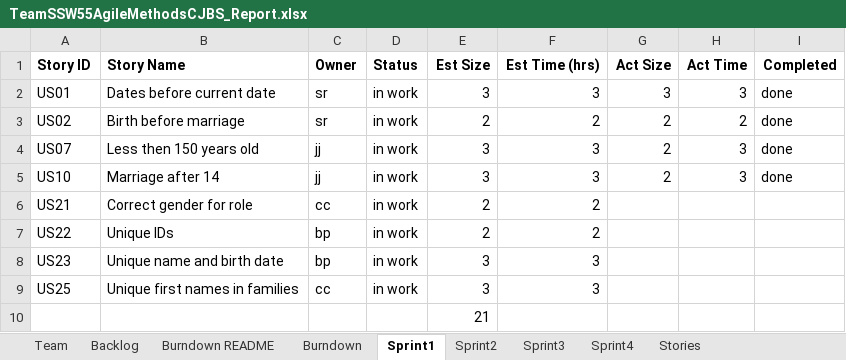
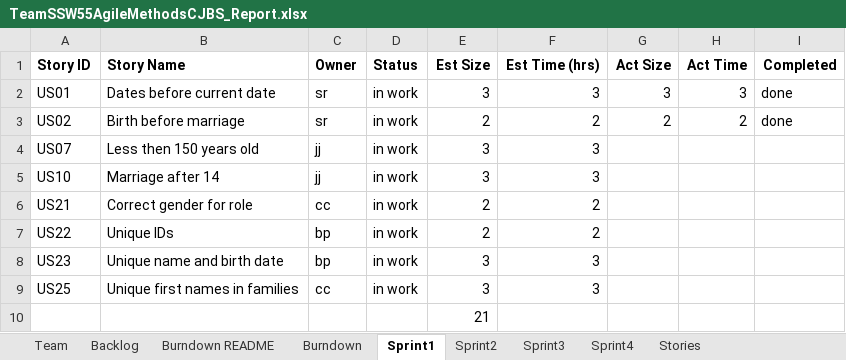
Before and after one commit to rsukitha/SSW555AgileMethodsCJBS, an Excel workbook: TeamSSW55AgileMethodsCJBS_Report.xlsx, sheet Sprint1, drawn as a sheet; values as stored, in another font and other column widths than the file's, no borders; the diff names each change by its address in the sheet, - before the commit and + after, or states it on an @@ line.

```diff
--- a/TeamSSW55AgileMethodsCJBS_Report.xlsx (sheet Sprint1)
+++ b/TeamSSW55AgileMethodsCJBS_Report.xlsx (sheet Sprint1)
-G4:G5 (Act Size): 2
+G4:G5 (Act Size): (empty)
-H4:H5 (Act Time): 3
+H4:H5 (Act Time): (empty)
-I4:I5 (Completed): done
+I4:I5 (Completed): (empty)
```
Also changed, not shown: sheet Backlog, charts or pictures, 5 other files.
